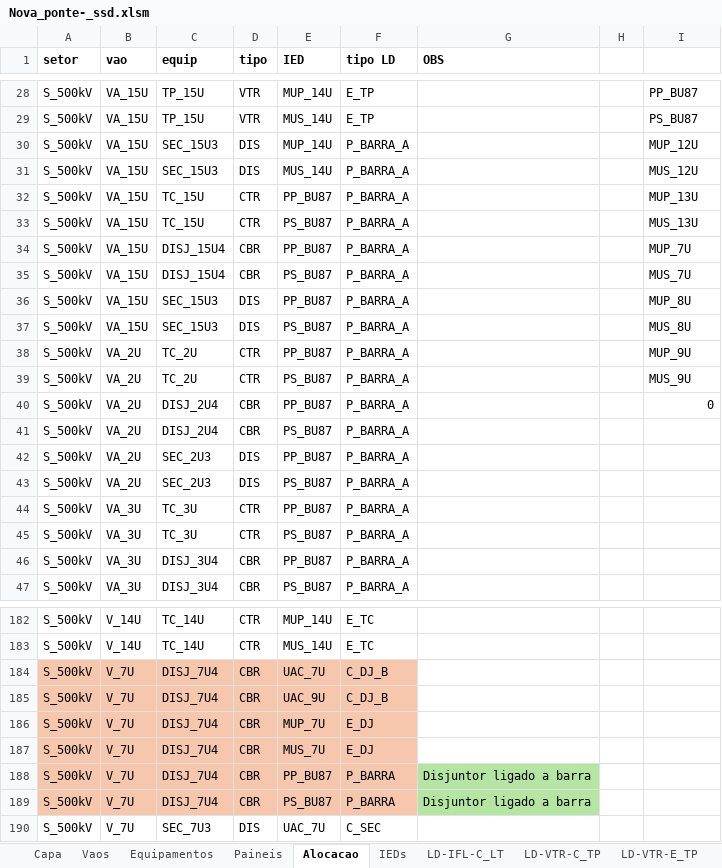
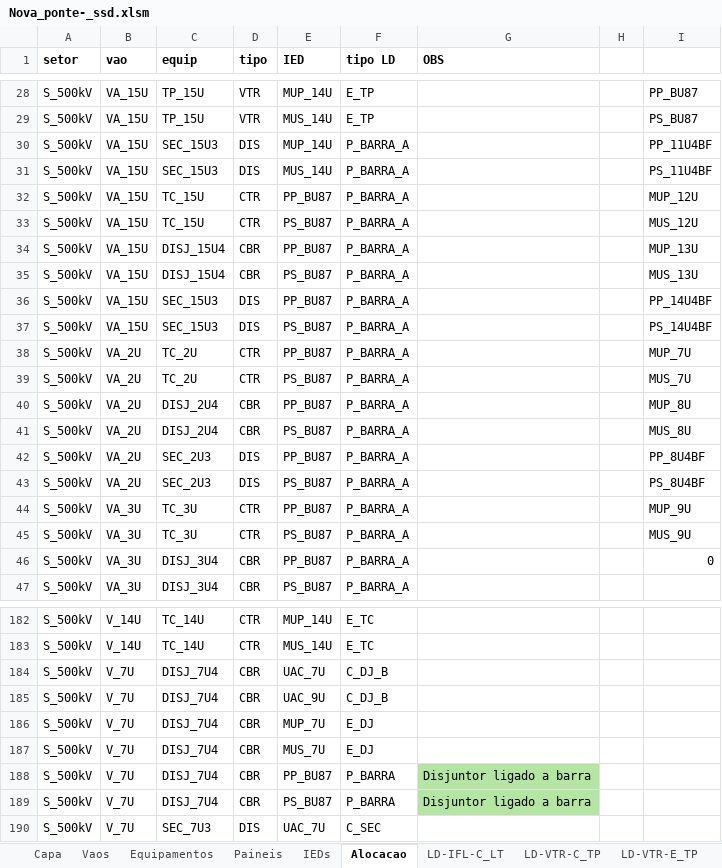
Before and after one commit to zecruel/sand_box, an Excel workbook: ssd/Nova_ponte­_ssd.xlsm, sheet Alocacao, drawn as a sheet; only a part is shown, gaps mark what is left out; values as stored, in another font and other column widths than the file's, no borders; the diff covers the shown part only; the diff names each change by its address in the sheet, - before the commit and + after, or states it on an @@ line.

```diff
--- a/ssd/Nova_ponte­_ssd.xlsm (sheet Alocacao)
+++ b/ssd/Nova_ponte­_ssd.xlsm (sheet Alocacao)
@@ sheet tab order changed: Capa | Vaos | Equipamentos | Paineis | IEDs | Alocacao | LD-IFL-C_LT | LD-VTR-C_TP | LD-VTR-E_TP @@
-I30: MUP_12U
+I30: PP_11U4BF
-I31: MUS_12U
+I31: PS_11U4BF
-I32: MUP_13U
+I32: MUP_12U
-I33: MUS_13U
+I33: MUS_12U
-I34: MUP_7U
+I34: MUP_13U
-I35: MUS_7U
+I35: MUS_13U
-I36: MUP_8U
+I36: PP_14U4BF
-I37: MUS_8U
+I37: PS_14U4BF
-I38: MUP_9U
+I38: MUP_7U
-I39: MUS_9U
+I39: MUS_7U
-I40: 0
+I40: MUP_8U
-I41: (empty)
+I41: MUS_8U
-I42: (empty)
+I42: PP_8U4BF
-I43: (empty)
+I43: PS_8U4BF
-I44: (empty)
+I44: MUP_9U
-I45: (empty)
+I45: MUS_9U
-I46: (empty)
+I46: 0
-A184:F189 fill: #F6C6AD
+A184:F189 fill: none
```
Also changed, not shown: 10 edited cells elsewhere in this sheet, sheet IEDs, sheet Paineis, 1 other file.
